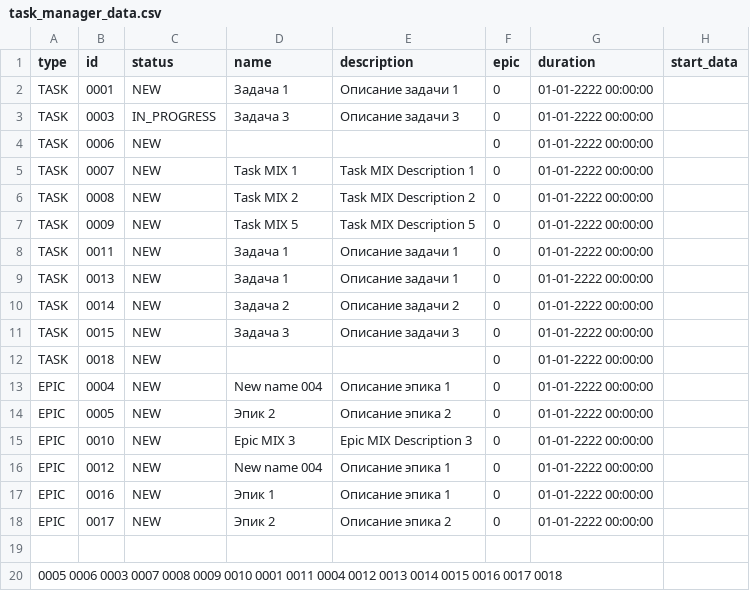
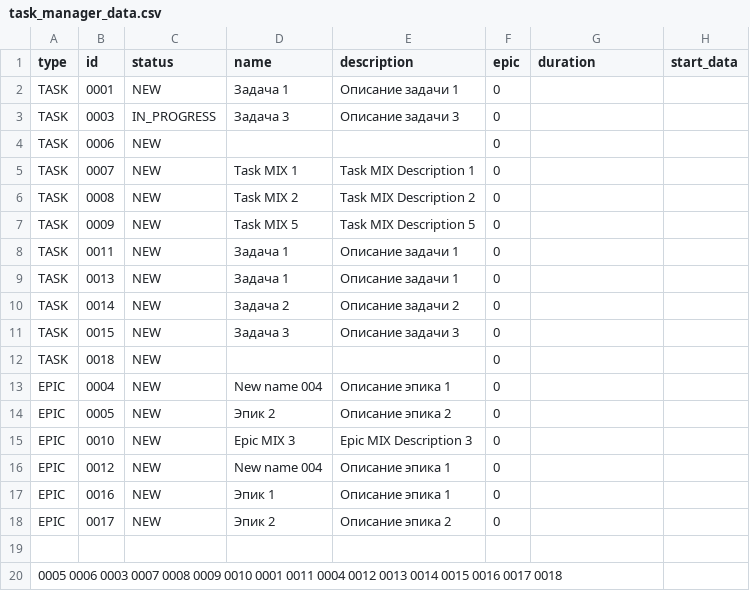
Before and after one commit to catarena-s/java-kanban, a CSV file: src/ru/yandex/practicum/kanban/data/task_manager_data.csv, drawn as a sheet.

```diff
--- a/src/ru/yandex/practicum/kanban/data/task_manager_data.csv
+++ b/src/ru/yandex/practicum/kanban/data/task_manager_data.csv
@@ -1,19 +1,19 @@
 type,id,status,name,description,epic,duration,start_data
-TASK    , 0001, NEW         , Задача 1       , Описание задачи 1        ,  0, 01-01-2222 00:00:00
-TASK    , 0003, IN_PROGRESS , Задача 3       , Описание задачи 3        ,  0, 01-01-2222 00:00:00
-TASK    , 0006, NEW         ,                ,                          ,  0, 01-01-2222 00:00:00
-TASK    , 0007, NEW         , Task MIX 1     , Task MIX Description 1   ,  0, 01-01-2222 00:00:00
-TASK    , 0008, NEW         , Task MIX 2     , Task MIX Description 2   ,  0, 01-01-2222 00:00:00
-TASK    , 0009, NEW         , Task MIX 5     , Task MIX Description 5   ,  0, 01-01-2222 00:00:00
-TASK    , 0011, NEW         , Задача 1       , Описание задачи 1        ,  0, 01-01-2222 00:00:00
-TASK    , 0013, NEW         , Задача 1       , Описание задачи 1        ,  0, 01-01-2222 00:00:00
-TASK    , 0014, NEW         , Задача 2       , Описание задачи 2        ,  0, 01-01-2222 00:00:00
-TASK    , 0015, NEW         , Задача 3       , Описание задачи 3        ,  0, 01-01-2222 00:00:00
-TASK    , 0018, NEW         ,                ,                          ,  0, 01-01-2222 00:00:00
-EPIC    , 0004, NEW         , New name 004   , Описание эпика 1         ,  0, 01-01-2222 00:00:00
-EPIC    , 0005, NEW         , Эпик 2         , Описание эпика 2         ,  0, 01-01-2222 00:00:00
-EPIC    , 0010, NEW         , Epic MIX 3     , Epic MIX Description 3   ,  0, 01-01-2222 00:00:00
-EPIC    , 0012, NEW         , New name 004   , Описание эпика 1         ,  0, 01-01-2222 00:00:00
-EPIC    , 0016, NEW         , Эпик 1         , Описание эпика 1         ,  0, 01-01-2222 00:00:00
-EPIC    , 0017, NEW         , Эпик 2         , Описание эпика 2         ,  0, 01-01-2222 00:00:00
+TASK    , 0001, NEW         , Задача 1       , Описание задачи 1        ,   0,
+TASK    , 0003, IN_PROGRESS , Задача 3       , Описание задачи 3        ,   0,
+TASK    , 0006, NEW         ,                ,                          ,   0,
+TASK    , 0007, NEW         , Task MIX 1     , Task MIX Description 1   ,   0,
+TASK    , 0008, NEW         , Task MIX 2     , Task MIX Description 2   ,   0,
+TASK    , 0009, NEW         , Task MIX 5     , Task MIX Description 5   ,   0,
+TASK    , 0011, NEW         , Задача 1       , Описание задачи 1        ,   0,
+TASK    , 0013, NEW         , Задача 1       , Описание задачи 1        ,   0,
+TASK    , 0014, NEW         , Задача 2       , Описание задачи 2        ,   0,
+TASK    , 0015, NEW         , Задача 3       , Описание задачи 3        ,   0,
+TASK    , 0018, NEW         ,                ,                          ,   0,
+EPIC    , 0004, NEW         , New name 004   , Описание эпика 1         ,   0,
+EPIC    , 0005, NEW         , Эпик 2         , Описание эпика 2         ,   0,
+EPIC    , 0010, NEW         , Epic MIX 3     , Epic MIX Description 3   ,   0,
+EPIC    , 0012, NEW         , New name 004   , Описание эпика 1         ,   0,
+EPIC    , 0016, NEW         , Эпик 1         , Описание эпика 1         ,   0,
+EPIC    , 0017, NEW         , Эпик 2         , Описание эпика 2         ,   0,
 
```
Also changed, not shown: 13 other files.
